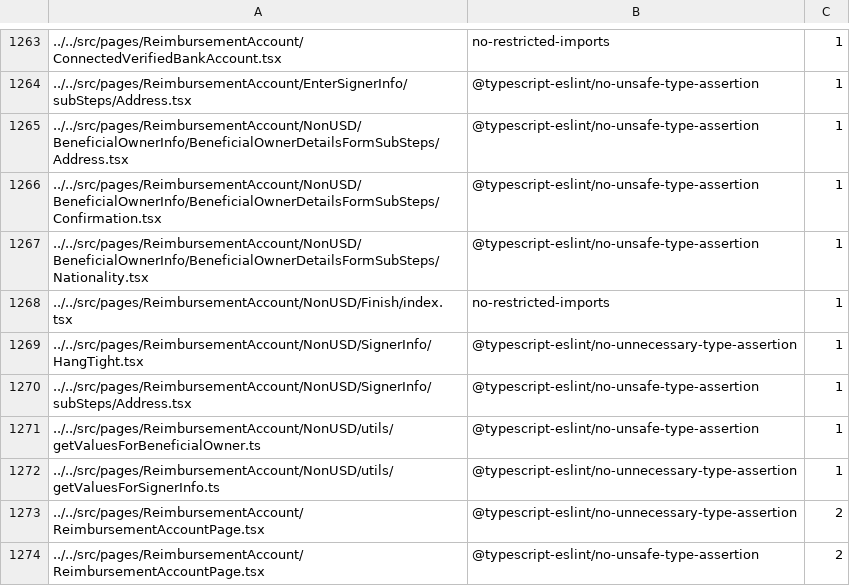
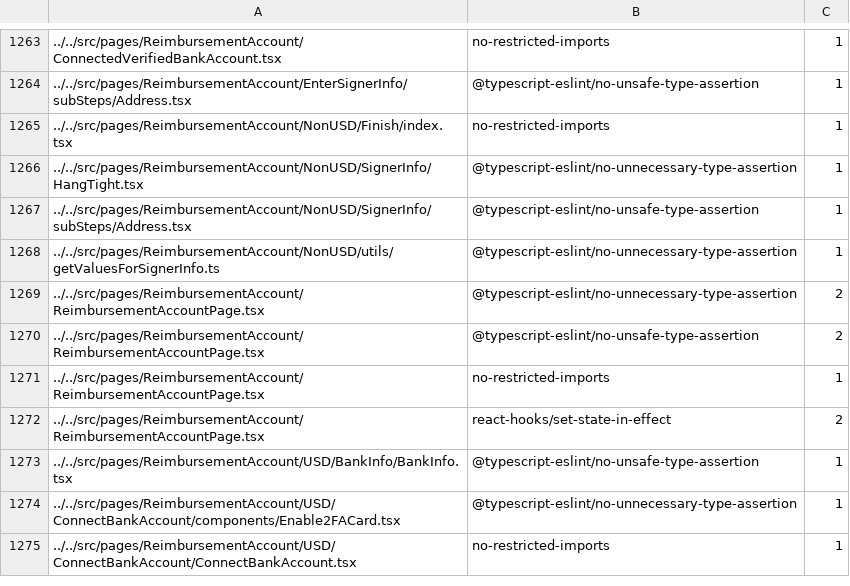
Before and after one commit to software-mansion-labs/expensify-app-fork, a TSV file: config/oxlint/oxlint.seatbelt.tsv, drawn as a sheet; only a part is shown, gaps mark what is left out; the shorter side is filled out with more unchanged rows; the diff names each change by its address in the sheet, - before the commit and + after, or states it on an @@ line.

Commit message:
Move the beneficial owners step of the non-USD bank account setup to a DynamicForm schema
The step is now a DynamicForm flow: the user's own details under the
beneficialOwner_currentUser_ draft keys the signer step reads, then the
other owners as a list. The request to Corpay keeps its shape. The old
sub steps, list page, helpers, unused constants, Sentry labels and
translations are removed.

```diff
--- a/config/oxlint/oxlint.seatbelt.tsv
+++ b/config/oxlint/oxlint.seatbelt.tsv
-row 1265: ../../src/pages/ReimbursementAccount/NonUSD/BeneficialOwnerInfo/BeneficialOwnerDetailsFormSubSteps/Address.tsx | @typescript-eslint/no-unsafe-type-assertion | 1
-row 1266: ../../src/pages/ReimbursementAccount/NonUSD/BeneficialOwnerInfo/BeneficialOwnerDetailsFormSubSteps/Confirmation.tsx | @typescript-eslint/no-unsafe-type-assertion | 1
-row 1267: ../../src/pages/ReimbursementAccount/NonUSD/BeneficialOwnerInfo/BeneficialOwnerDetailsFormSubSteps/Nationality.tsx | @typescript-eslint/no-unsafe-type-assertion | 1
-row 1271: ../../src/pages/ReimbursementAccount/NonUSD/utils/getValuesForBeneficialOwner.ts | @typescript-eslint/no-unsafe-type-assertion | 1
```
Also changed, not shown: 35 other files.
